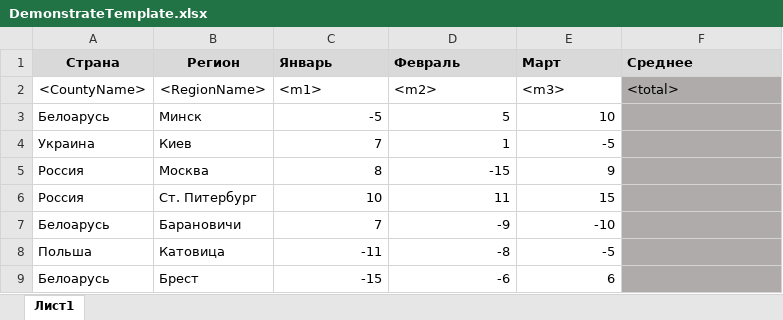
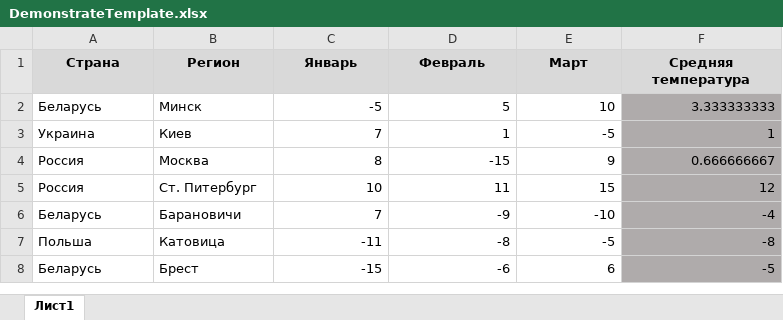
Before and after one commit to IlyaBisec/VisualCLibSolutions, an Excel workbook: COM/COM_Application/COM_WindApplication/bin/Debug/doc/DemonstrateTemplate.xlsx, sheet Лист1, drawn as a sheet; values as stored, in another font and other column widths than the file's, no borders; charts and pictures not drawn; removed rows and columns are numbered as before the commit, all else as after; the diff names each change by its address in the sheet, - before the commit and + after, or states it on an @@ line.

Commit message:
COM Application finished

```diff
--- a/COM/COM_Application/COM_WindApplication/bin/Debug/doc/DemonstrateTemplate.xlsx (sheet Лист1)
+++ b/COM/COM_Application/COM_WindApplication/bin/Debug/doc/DemonstrateTemplate.xlsx (sheet Лист1)
-C1:F1 alignment: left
+C1:F1 alignment: center
-F1: Среднее
+F1: Средняя температура
-row 2: <CountyName> | <RegionName> | <m1> | <m2> | <m3> | <total>
-A2 (Страна): Белоарусь
+A2 (Страна): Беларусь
-F2 (Средняя температура): (empty)
+F2 (Средняя температура): 3.333333333
-F3 (Средняя температура): (empty)
+F3 (Средняя температура): 1
-F4 (Средняя температура): (empty)
+F4 (Средняя температура): 0.666666667
-F5 (Средняя температура): (empty)
+F5 (Средняя температура): 12
-A6 (Страна): Белоарусь
+A6 (Страна): Беларусь
-F6 (Средняя температура): (empty)
+F6 (Средняя температура): -4
-F7 (Средняя температура): (empty)
+F7 (Средняя температура): -8
-A8 (Страна): Белоарусь
+A8 (Страна): Беларусь
-F8 (Средняя температура): (empty)
+F8 (Средняя температура): -5
```
Also changed, not shown: charts or pictures, COM/COM_Application/COM_WindApplication/bin/Debug/newdoc/TemperatureDocument.xlsx, 9 other files.
